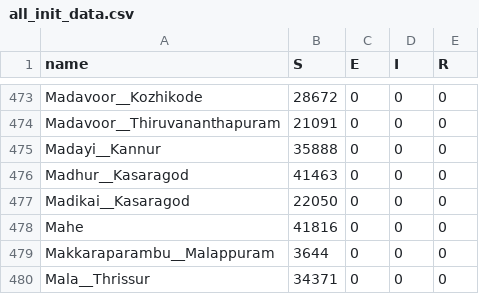
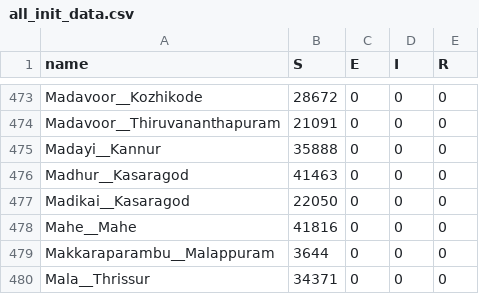
Before and after one commit to srhariha/SpatioTemporalSEIR, a CSV file: data/all_init_data.csv, drawn as a sheet; only a part is shown, gaps mark what is left out.

Commit message:
Mahe changed to Mahe__Mahe

```diff
--- a/data/all_init_data.csv
+++ b/data/all_init_data.csv
@@ -477,3 +477,3 @@ Madhur__Kasaragod,41463,0,0,0
 Madikai__Kasaragod,22050,0,0,0
-Mahe,41816,0,0,0
+Mahe__Mahe,41816,0,0,0
 Makkaraparambu__Malappuram,3644,0,0,0
```
Also changed, not shown: data/all_area_data.csv, data/all_population_data.csv.
